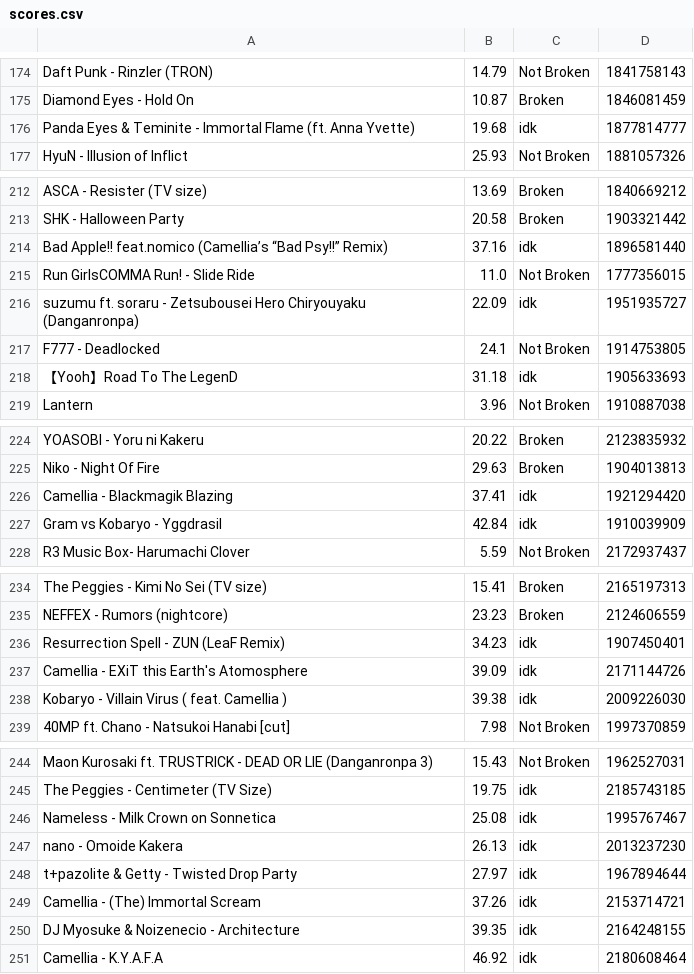
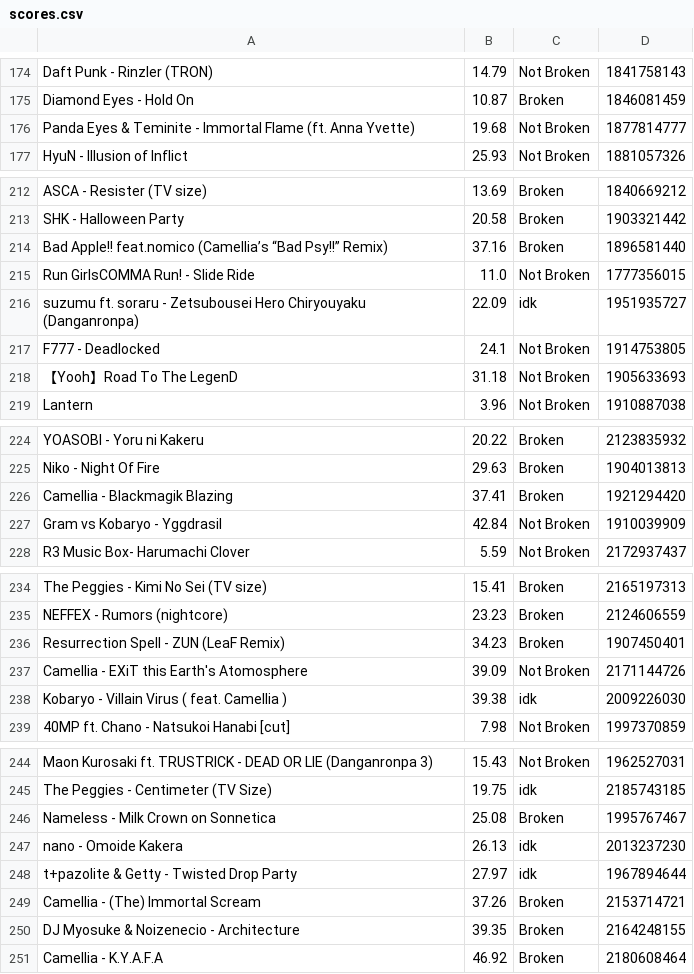
Before and after one commit to Ludeo/intralism-tool-collection, a CSV file: maniatointralism/scores.csv, drawn as a sheet; only a part is shown, gaps mark what is left out; the diff covers the shown part only.

Commit message:
Update scores.csv

```diff
--- a/maniatointralism/scores.csv
+++ b/maniatointralism/scores.csv
@@ -175,3 +175,3 @@ Daft Punk - Rinzler (TRON),14.79,Not Broken,1841758143
 Diamond Eyes - Hold On,10.87,Broken,1846081459
-Panda Eyes & Teminite - Immortal Flame (ft. Anna Yvette),19.68,idk,1877814777
+Panda Eyes & Teminite - Immortal Flame (ft. Anna Yvette),19.68,Not Broken,1877814777
 HyuN - Illusion of Inflict,25.93,Not Broken,1881057326
@@ -213,3 +213,3 @@ ASCA - Resister (TV size),13.69,Broken,1840669212
 SHK - Halloween Party,20.58,Broken,1903321442
-Bad Apple!! feat.nomico (Camellia’s “Bad Psy!!” Remix),37.16,idk,1896581440
+Bad Apple!! feat.nomico (Camellia’s “Bad Psy!!” Remix),37.16,Broken,1896581440
 Run GirlsCOMMA Run! - Slide Ride,11.0,Not Broken,1777356015
@@ -217,3 +217,3 @@ suzumu ft. soraru - Zetsubousei Hero Chiryouyaku (Danganronpa),22.09,idk,1951935
 F777 - Deadlocked,24.1,Not Broken,1914753805
-【Yooh】Road To The LegenD,31.18,idk,1905633693
+【Yooh】Road To The LegenD,31.18,Not Broken,1905633693
 Lantern,3.96,Not Broken,1910887038
@@ -225,4 +225,4 @@ YOASOBI - Yoru ni Kakeru,20.22,Broken,2123835932
 Niko - Night Of Fire,29.63,Broken,1904013813
-Camellia - Blackmagik Blazing,37.41,idk,1921294420
-Gram vs Kobaryo - Yggdrasil,42.84,idk,1910039909
+Camellia - Blackmagik Blazing,37.41,Broken,1921294420
+Gram vs Kobaryo - Yggdrasil,42.84,Not Broken,1910039909
 R3 Music Box- Harumachi Clover,5.59,Not Broken,2172937437
@@ -235,4 +235,4 @@ The Peggies - Kimi No Sei (TV size),15.41,Broken,2165197313
 NEFFEX - Rumors (nightcore),23.23,Broken,2124606559
-Resurrection Spell - ZUN (LeaF Remix),34.23,idk,1907450401
-Camellia - EXiT this Earth's Atomosphere,39.09,idk,2171144726
+Resurrection Spell - ZUN (LeaF Remix),34.23,Broken,1907450401
+Camellia - EXiT this Earth's Atomosphere,39.09,Not Broken,2171144726
 Kobaryo - Villain Virus ( feat. Camellia ),39.38,idk,2009226030
@@ -245,7 +245,7 @@ Maon Kurosaki ft. TRUSTRICK - DEAD OR LIE (Danganronpa 3),15.43,Not Broken,19625
 The Peggies - Centimeter (TV Size),19.75,idk,2185743185
-Nameless - Milk Crown on Sonnetica,25.08,idk,1995767467
+Nameless - Milk Crown on Sonnetica,25.08,Broken,1995767467
 nano - Omoide Kakera,26.13,idk,2013237230
 t+pazolite & Getty - Twisted Drop Party,27.97,idk,1967894644
-Camellia - (The) Immortal Scream,37.26,idk,2153714721
-DJ Myosuke & Noizenecio - Architecture,39.35,idk,2164248155
-Camellia - K.Y.A.F.A,46.92,idk,2180608464
+Camellia - (The) Immortal Scream,37.26,Broken,2153714721
+DJ Myosuke & Noizenecio - Architecture,39.35,Broken,2164248155
+Camellia - K.Y.A.F.A,46.92,Broken,2180608464
```
Also changed, not shown: 1 edited cell elsewhere in this file.
